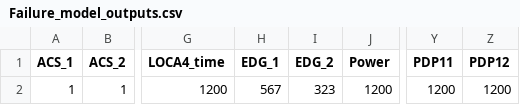
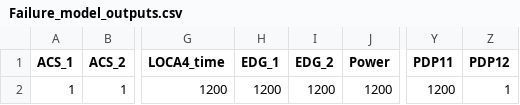
Before and after one commit to andreaperin/smr_ebn, a CSV file: modelSMR/Failure_model_outputs.csv, drawn as a sheet; only a part is shown, gaps mark what is left out; the diff names each change by its address in the sheet, - before the commit and + after, or states it on an @@ line.

```diff
--- a/modelSMR/Failure_model_outputs.csv
+++ b/modelSMR/Failure_model_outputs.csv
-H2 (EDG_1): 567
+H2 (EDG_1): 1200
-I2 (EDG_2): 323
+I2 (EDG_2): 1200
-Z2 (PDP12): 1200
+Z2 (PDP12): 1
```
Also changed, not shown: networks/csv/PDP_probability.csv, 9 other files.
